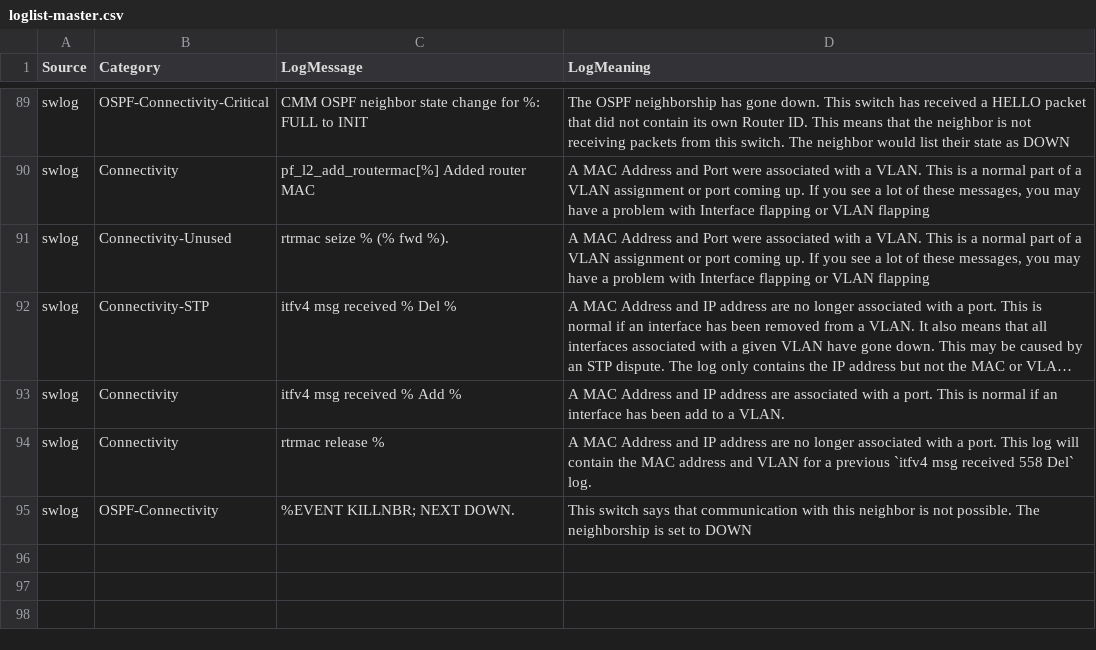
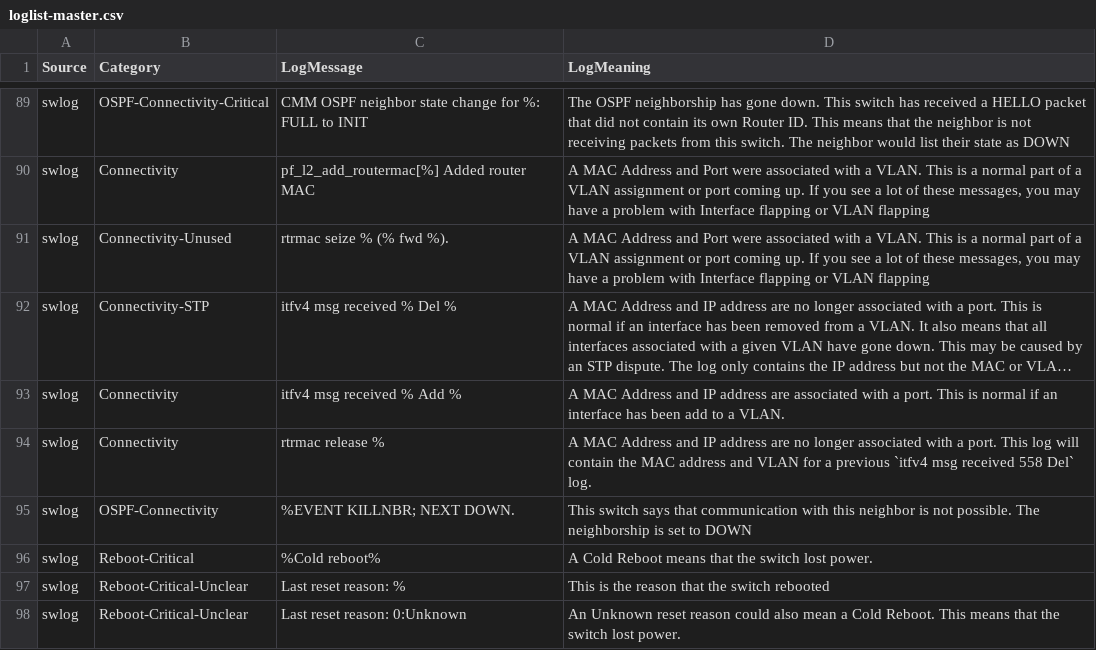
Before and after one commit to bgbyte/tsbuddy, a CSV file: src/tsbuddy/log_analyzer/loglist-master.csv, drawn as a sheet; only a part is shown, gaps mark what is left out; long unchanged cells end in …; the diff names each change by its address in the sheet, - before the commit and + after, or states it on an @@ line.

Commit message:
modified:   src/tsbuddy/log_analyzer/loglist-master.csv 	modified:   src/tsbuddy/log_analyzer/logparser_v2.py 	modified:   src/tsbuddy/log_analyzer/logparser_v3.py

```diff
--- a/src/tsbuddy/log_analyzer/loglist-master.csv
+++ b/src/tsbuddy/log_analyzer/loglist-master.csv
+row 96: swlog | Reboot-Critical | %Cold reboot% | A Cold Reboot means that the switch lost power.
+row 97: swlog | Reboot-Critical-Unclear | Last reset reason: % | This is the reason that the switch rebooted
+row 98: swlog | Reboot-Critical-Unclear | Last reset reason: 0:Unknown | An Unknown reset reason could also mean a Cold Reboot. This means that the switch lost power.
```
Also changed, not shown: 2 other files.
